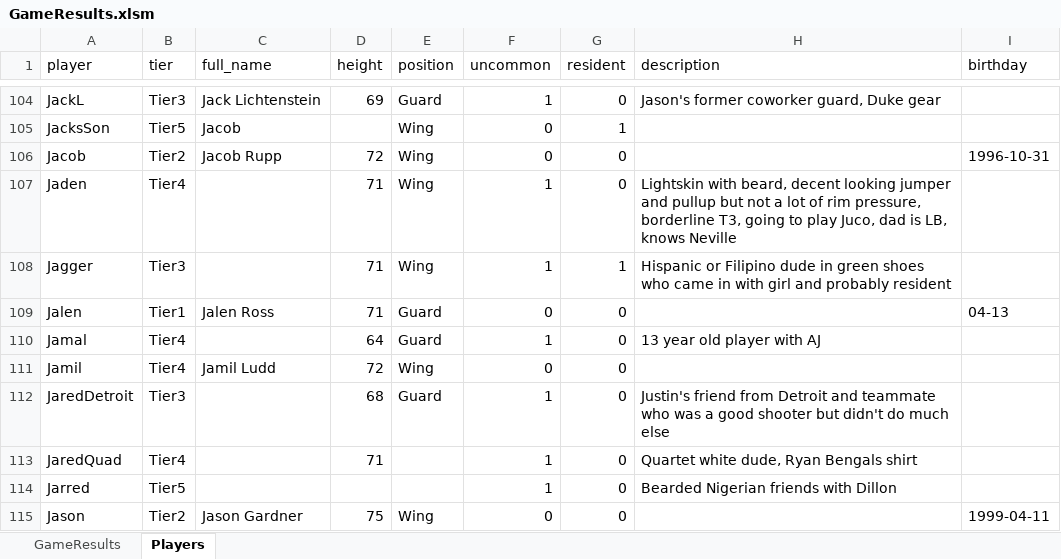
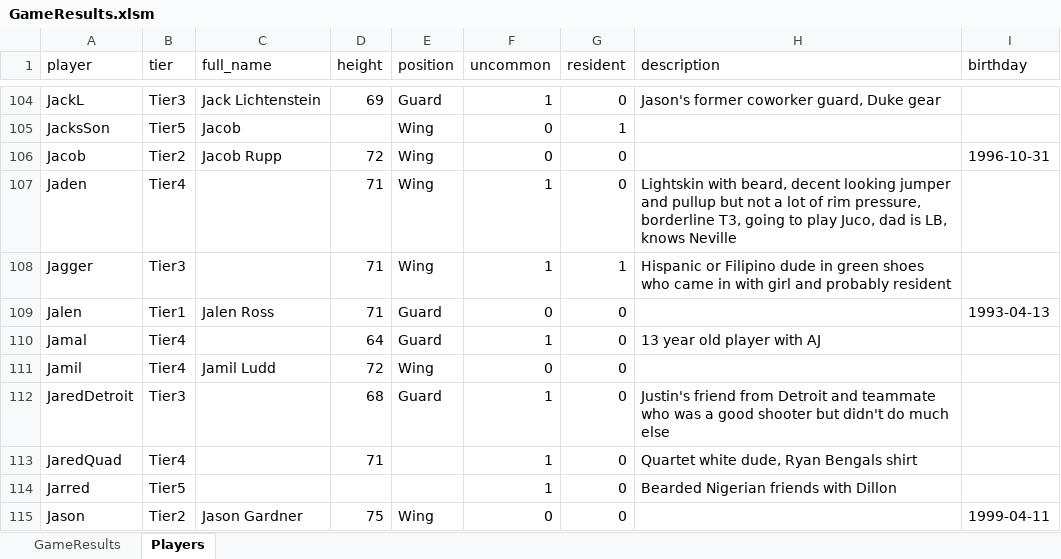
Before and after one commit to jmgjasongardner/naismith-nerds, an Excel workbook: collective_bball/GameResults.xlsm, sheet Players, drawn as a sheet; only a part is shown, gaps mark what is left out; values as stored, in another font and other column widths than the file's, no borders; the diff names each change by its address in the sheet, - before the commit and + after, or states it on an @@ line.

```diff
--- a/collective_bball/GameResults.xlsm (sheet Players)
+++ b/collective_bball/GameResults.xlsm (sheet Players)
-I109 (birthday): 04-13
+I109 (birthday): 1993-04-13
```
Also changed, not shown: 4 other files.
